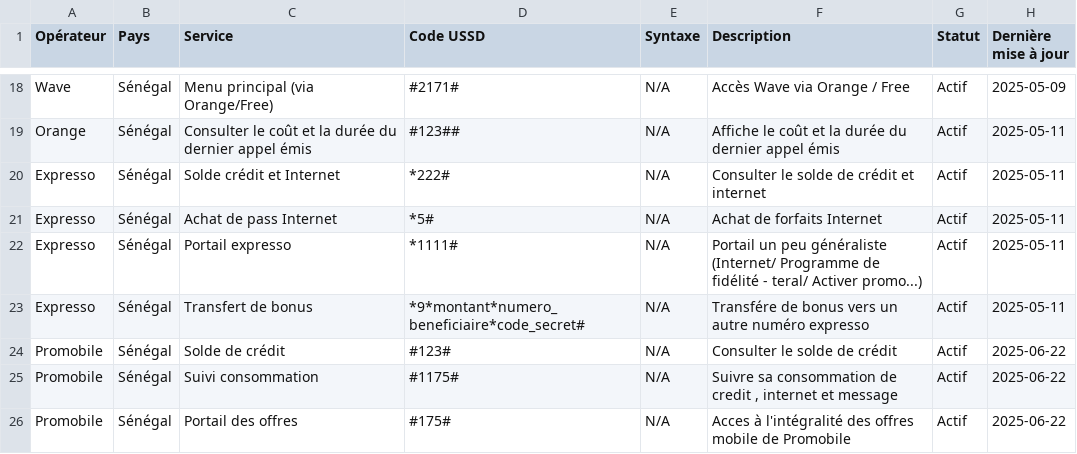
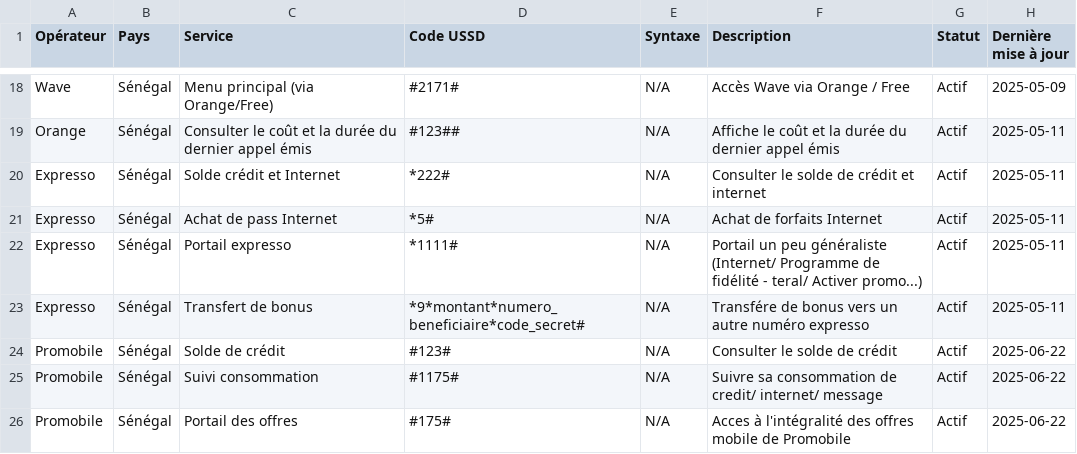
Before and after one commit to alphajoop/open-ussd-sn, a CSV file: data/ussd_codes_senegal.csv, drawn as a sheet; only a part is shown, gaps mark what is left out.

Commit message:
fix: improve code formatting and update Promobile logo
- Fix CSV formatting for Promobile consumption tracking description
- Update Promobile logo
- Improve code readability in ussd-accordeon-list.tsx

```diff
--- a/data/ussd_codes_senegal.csv
+++ b/data/ussd_codes_senegal.csv
@@ -24,3 +24,3 @@ Expresso,Sénégal,Transfert de bonus,*9*montant*numero_beneficiaire*code_secret
 Promobile,Sénégal,Solde de crédit,#123#,N/A,Consulter le solde de crédit,Actif,2025-06-22
-Promobile,Sénégal,Suivi consommation,#1175#,N/A,"Suivre sa consommation de credit ,  internet et message ",Actif,2025-06-22
+Promobile,Sénégal,Suivi consommation,#1175#,N/A,Suivre sa consommation de credit/ internet/ message,Actif,2025-06-22
 Promobile,Sénégal,Portail des offres,#175#,N/A,Acces à l'intégralité des offres mobile de Promobile,Actif,2025-06-22
```
Also changed, not shown: web/public/data/ussd_codes_senegal.csv, 2 other files.
